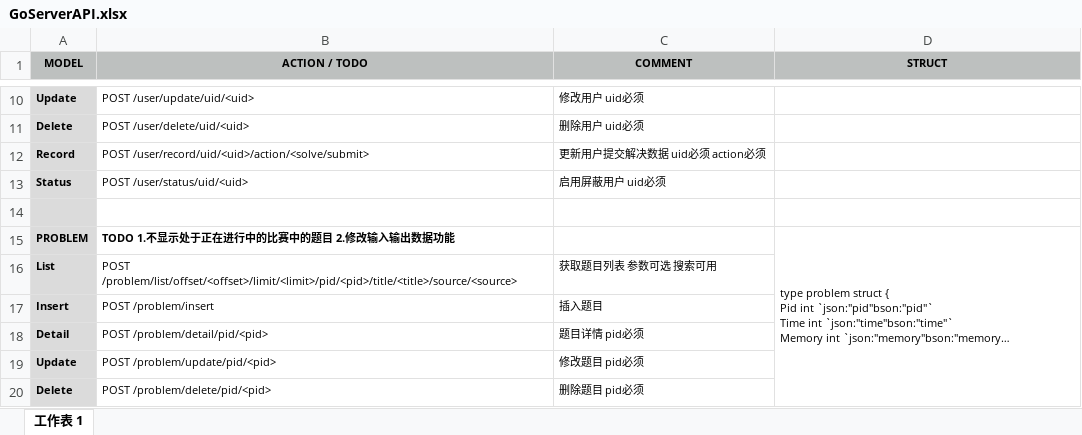
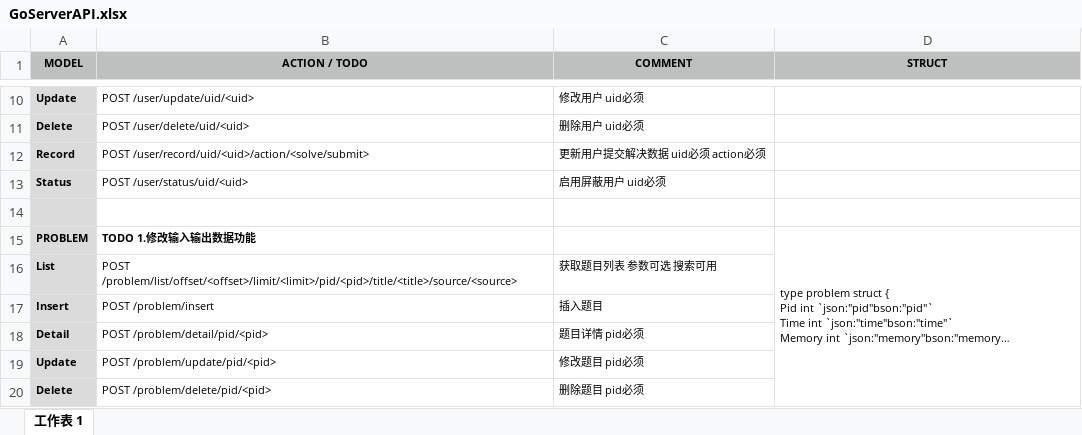
Before and after one commit to memelee/GoServer, an Excel workbook: doc/GoServerAPI.xlsx, sheet 工作表 1, drawn as a sheet; only a part is shown, gaps mark what is left out; long unchanged cells end in …; values as stored, in another font and other column widths than the file's, no borders; the diff names each change by its address in the sheet, - before the commit and + after, or states it on an @@ line.

```diff
--- a/doc/GoServerAPI.xlsx (sheet 工作表 1)
+++ b/doc/GoServerAPI.xlsx (sheet 工作表 1)
-B15 (ACTION / TODO): TODO 1.不显示处于正在进行中的比赛中的题目 2.修改输入输出数据功能
+B15 (ACTION / TODO): TODO 1.修改输入输出数据功能
```
Also changed, not shown: 2 other files.
